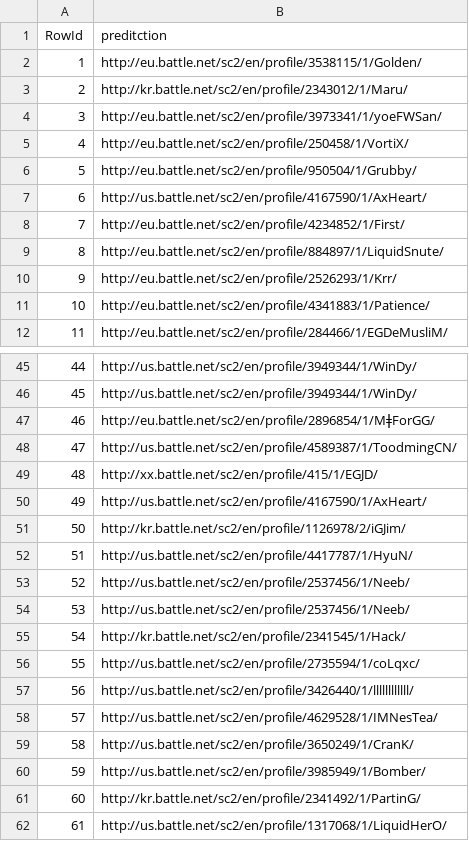
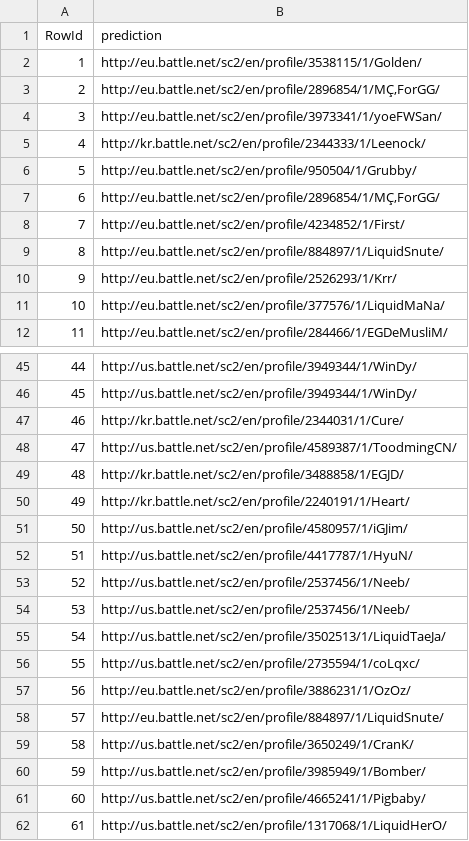
Before and after one commit to fasfous92/INStarCraft2, a CSV file: src/submission.csv, drawn as a sheet; only a part is shown, gaps mark what is left out; the diff covers the shown part only.

```diff
--- a/src/submission.csv
+++ b/src/submission.csv
@@ -1,8 +1,8 @@
-RowId,preditction
+RowId,prediction
 1,http://eu.battle.net/sc2/en/profile/3538115/1/Golden/
-2,http://kr.battle.net/sc2/en/profile/2343012/1/Maru/
+2,http://eu.battle.net/sc2/en/profile/2896854/1/MÇ‚ForGG/
 3,http://eu.battle.net/sc2/en/profile/3973341/1/yoeFWSan/
-4,http://eu.battle.net/sc2/en/profile/250458/1/VortiX/
+4,http://kr.battle.net/sc2/en/profile/2344333/1/Leenock/
 5,http://eu.battle.net/sc2/en/profile/950504/1/Grubby/
-6,http://us.battle.net/sc2/en/profile/4167590/1/AxHeart/
+6,http://eu.battle.net/sc2/en/profile/2896854/1/MÇ‚ForGG/
 7,http://eu.battle.net/sc2/en/profile/4234852/1/First/
@@ -10,3 +10,3 @@ RowId,preditction
 9,http://eu.battle.net/sc2/en/profile/2526293/1/Krr/
-10,http://eu.battle.net/sc2/en/profile/4341883/1/Patience/
+10,http://eu.battle.net/sc2/en/profile/377576/1/LiquidMaNa/
 11,http://eu.battle.net/sc2/en/profile/284466/1/EGDeMusliM/
@@ -46,7 +46,7 @@ RowId,preditction
 45,http://us.battle.net/sc2/en/profile/3949344/1/WinDy/
-46,http://eu.battle.net/sc2/en/profile/2896854/1/MǂForGG/
+46,http://kr.battle.net/sc2/en/profile/2344031/1/Cure/
 47,http://us.battle.net/sc2/en/profile/4589387/1/ToodmingCN/
-48,http://xx.battle.net/sc2/en/profile/415/1/EGJD/
-49,http://us.battle.net/sc2/en/profile/4167590/1/AxHeart/
-50,http://kr.battle.net/sc2/en/profile/1126978/2/iGJim/
+48,http://kr.battle.net/sc2/en/profile/3488858/1/EGJD/
+49,http://kr.battle.net/sc2/en/profile/2240191/1/Heart/
+50,http://us.battle.net/sc2/en/profile/4580957/1/iGJim/
 51,http://us.battle.net/sc2/en/profile/4417787/1/HyuN/
@@ -54,9 +54,9 @@ RowId,preditction
 53,http://us.battle.net/sc2/en/profile/2537456/1/Neeb/
-54,http://kr.battle.net/sc2/en/profile/2341545/1/Hack/
+54,http://us.battle.net/sc2/en/profile/3502513/1/LiquidTaeJa/
 55,http://us.battle.net/sc2/en/profile/2735594/1/coLqxc/
-56,http://us.battle.net/sc2/en/profile/3426440/1/llllllllllll/
-57,http://us.battle.net/sc2/en/profile/4629528/1/IMNesTea/
+56,http://eu.battle.net/sc2/en/profile/3886231/1/OzOz/
+57,http://eu.battle.net/sc2/en/profile/884897/1/LiquidSnute/
 58,http://us.battle.net/sc2/en/profile/3650249/1/CranK/
 59,http://us.battle.net/sc2/en/profile/3985949/1/Bomber/
-60,http://kr.battle.net/sc2/en/profile/2341492/1/PartinG/
+60,http://us.battle.net/sc2/en/profile/4665241/1/Pigbaby/
 61,http://us.battle.net/sc2/en/profile/1317068/1/LiquidHerO/
```
Also changed, not shown: 59 edited cells elsewhere in this file, 2 other files.
